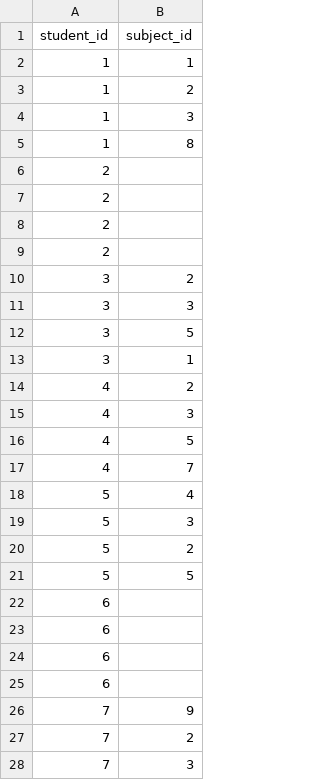
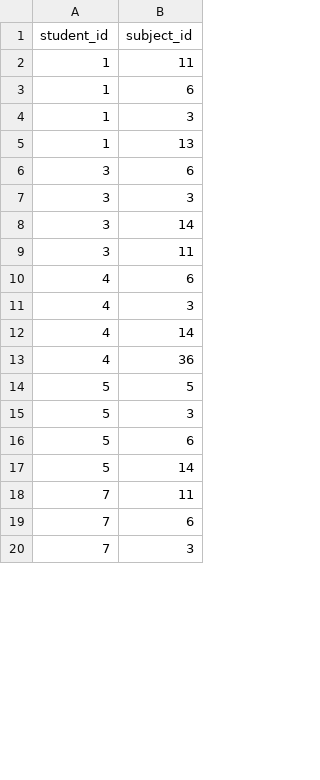
Before and after one commit to Yik-Wee/CapstoneProject, a CSV file: database/csv_data/student_subject.csv, drawn as a sheet; only a part is shown; the diff covers the shown part only.

Commit message:
Update student-subject `subject_id`s & db

```diff
--- a/database/csv_data/student_subject.csv
+++ b/database/csv_data/student_subject.csv
@@ -1,28 +1,20 @@
 student_id,subject_id
-1,1
-1,2
+1,11
+1,6
 1,3
-1,8
-2,
-2,
-2,
-2,
-3,2
+1,13
+3,6
 3,3
-3,5
-3,1
-4,2
+3,14
+3,11
+4,6
 4,3
-4,5
-4,7
-5,4
+4,14
+4,36
+5,5
 5,3
-5,2
-5,5
-6,
-6,
-6,
-6,
-7,9
-7,2
+5,6
+5,14
+7,11
+7,6
 7,3
```
Also changed, not shown: 10 added rows, 35 removed rows and 13 edited cells elsewhere in this file, 1 other file.
